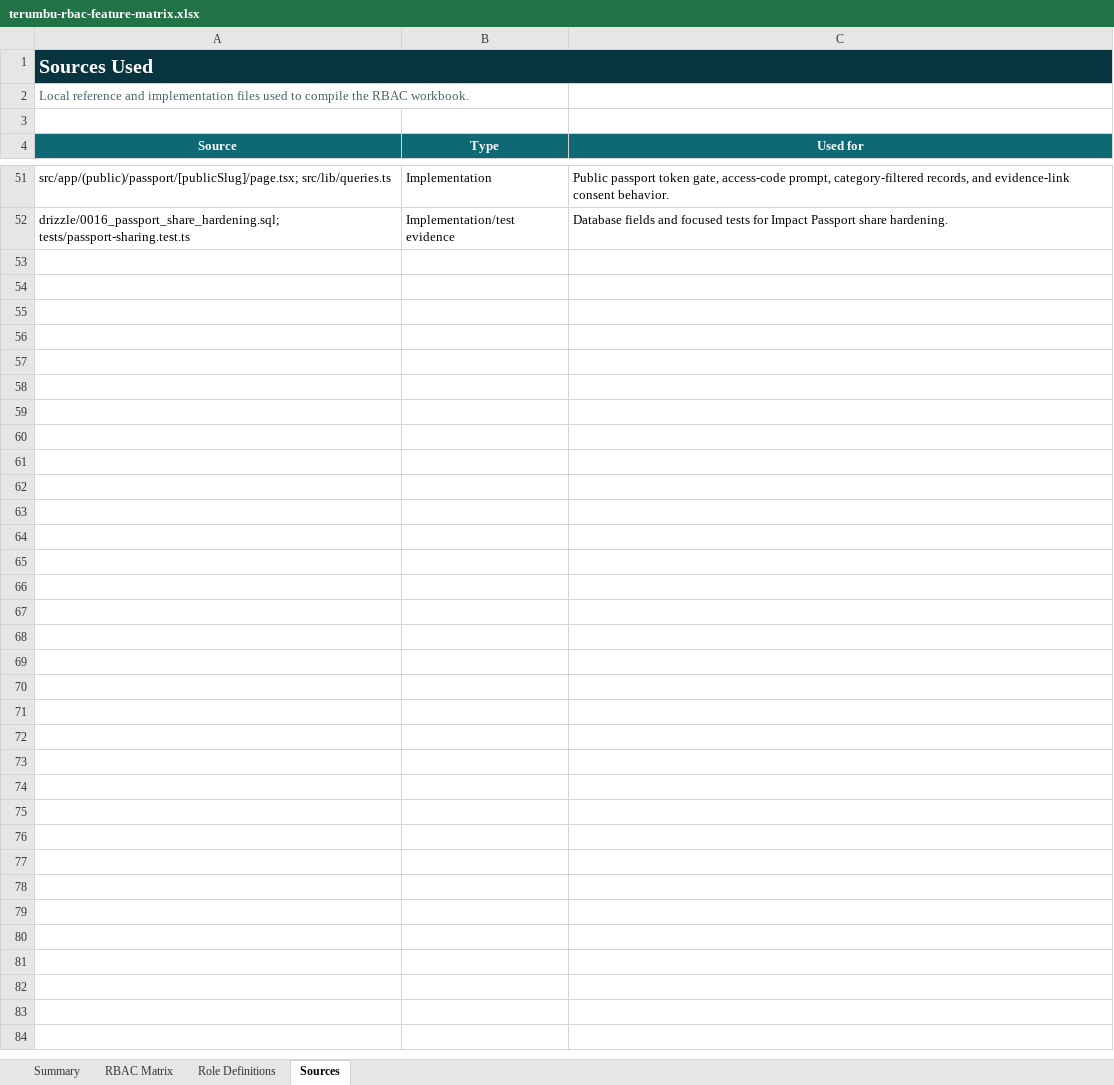
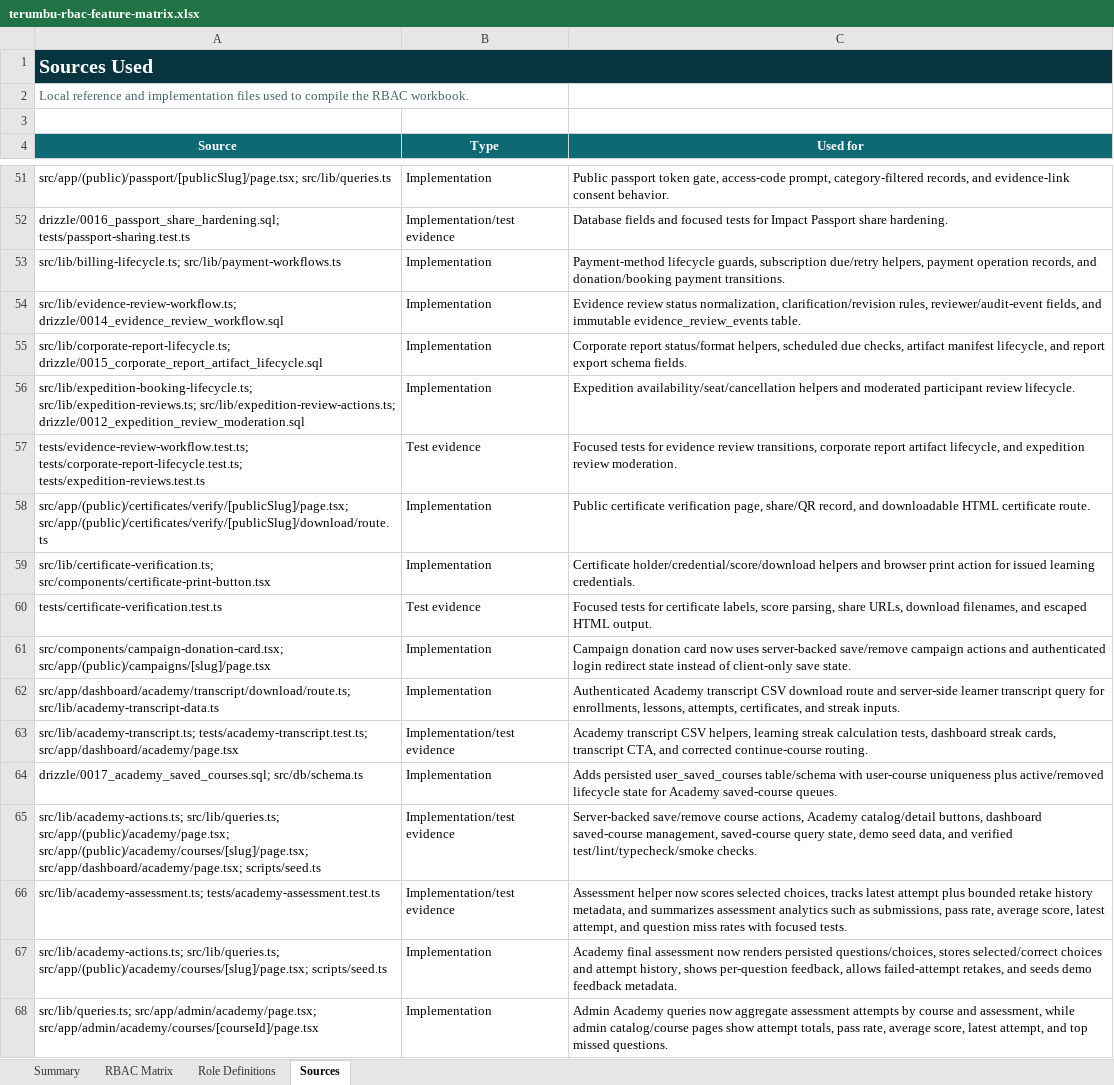
Before and after one commit to bofandra/terumbu, an Excel workbook: outputs/rbac-feature-matrix-20260705/terumbu-rbac-feature-matrix.xlsx, sheet Sources, drawn as a sheet; only a part is shown, gaps mark what is left out; values as stored, in another font and other column widths than the file's, no borders; the diff covers the shown part only; the diff names each change by its address in the sheet, - before the commit and + after, or states it on an @@ line.

```diff
--- a/outputs/rbac-feature-matrix-20260705/terumbu-rbac-feature-matrix.xlsx (sheet Sources)
+++ b/outputs/rbac-feature-matrix-20260705/terumbu-rbac-feature-matrix.xlsx (sheet Sources)
+row 53: src/lib/billing-lifecycle.ts; src/lib/payment-workflows.ts | Implementation | Payment-method lifecycle guards, subscription due/retry helpers, payment operation records, and donation/booking payment transitions.
+row 54: src/lib/evidence-review-workflow.ts; drizzle/0014_evidence_review_workflow.sql | Implementation | Evidence review status normalization, clarification/revision rules, reviewer/audit-event fields, and immutable evidence_review_events table.
+row 55: src/lib/corporate-report-lifecycle.ts; drizzle/0015_corporate_report_artifact_lifecycle.sql | Implementation | Corporate report status/format helpers, scheduled due checks, artifact manifest lifecycle, and report export schema fields.
+row 56: src/lib/expedition-booking-lifecycle.ts; src/lib/expedition-reviews.ts; src/lib/expedition-review-actions.ts; drizzle/0012_expedition_review_moderation.sql | Implementation | Expedition availability/seat/cancellation helpers and moderated participant review lifecycle.
+row 57: tests/evidence-review-workflow.test.ts; tests/corporate-report-lifecycle.test.ts; tests/expedition-reviews.test.ts | Test evidence | Focused tests for evidence review transitions, corporate report artifact lifecycle, and expedition review moderation.
+row 58: src/app/(public)/certificates/verify/[publicSlug]/page.tsx; src/app/(public)/certificates/verify/[publicSlug]/download/route.ts | Implementation | Public certificate verification page, share/QR record, and downloadable HTML certificate route.
+row 59: src/lib/certificate-verification.ts; src/components/certificate-print-button.tsx | Implementation | Certificate holder/credential/score/download helpers and browser print action for issued learning credentials.
+row 60: tests/certificate-verification.test.ts | Test evidence | Focused tests for certificate labels, score parsing, share URLs, download filenames, and escaped HTML output.
+row 61: src/components/campaign-donation-card.tsx; src/app/(public)/campaigns/[slug]/page.tsx | Implementation | Campaign donation card now uses server-backed save/remove campaign actions and authenticated login redirect state instead of client-only save state.
+row 62: src/app/dashboard/academy/transcript/download/route.ts; src/lib/academy-transcript-data.ts | Implementation | Authenticated Academy transcript CSV download route and server-side learner transcript query for enrollments, lessons, attempts, certificates, and streak inputs.
+row 63: src/lib/academy-transcript.ts; tests/academy-transcript.test.ts; src/app/dashboard/academy/page.tsx | Implementation/test evidence | Academy transcript CSV helpers, learning streak calculation tests, dashboard streak cards, transcript CTA, and corrected continue-course routing.
+row 64: drizzle/0017_academy_saved_courses.sql; src/db/schema.ts | Implementation | Adds persisted user_saved_courses table/schema with user-course uniqueness plus active/removed lifecycle state for Academy saved-course queues.
+row 65: src/lib/academy-actions.ts; src/lib/queries.ts; src/app/(public)/academy/page.tsx; src/app/(public)/academy/courses/[slug]/page.tsx; src/app/dashboard/academy/page.tsx; scripts/seed.ts | Implementation/test evidence | Server-backed save/remove course actions, Academy catalog/detail buttons, dashboard saved-course management, saved-course query state, demo seed data, and verified test/lint/typecheck/smoke checks.
+row 66: src/lib/academy-assessment.ts; tests/academy-assessment.test.ts | Implementation/test evidence | Assessment helper now scores selected choices, tracks latest attempt plus bounded retake history metadata, and summarizes assessment analytics such as submissions, pass rate, average score, latest attempt, and question miss rates with focused tests.
+row 67: src/lib/academy-actions.ts; src/lib/queries.ts; src/app/(public)/academy/courses/[slug]/page.tsx; scripts/seed.ts | Implementation | Academy final assessment now renders persisted questions/choices, stores selected/correct choices and attempt history, shows per-question feedback, allows failed-attempt retakes, and seeds demo feedback metadata.
+row 68: src/lib/queries.ts; src/app/admin/academy/page.tsx; src/app/admin/academy/courses/[courseId]/page.tsx | Implementation | Admin Academy queries now aggregate assessment attempts by course and assessment, while admin catalog/course pages show attempt totals, pass rate, average score, latest attempt, and top missed questions.
```
Also changed, not shown: 10 added rows elsewhere in this sheet, sheet RBAC Matrix, sheet Summary, formulas that keep their value, 52 other files.
